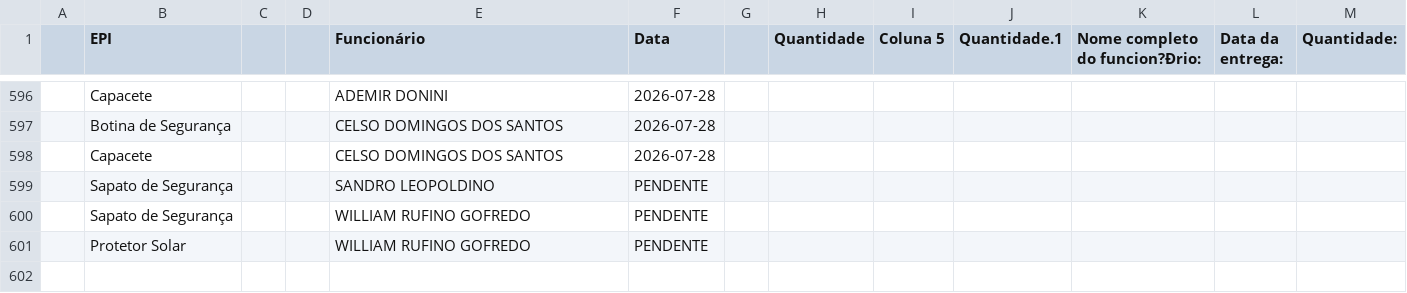
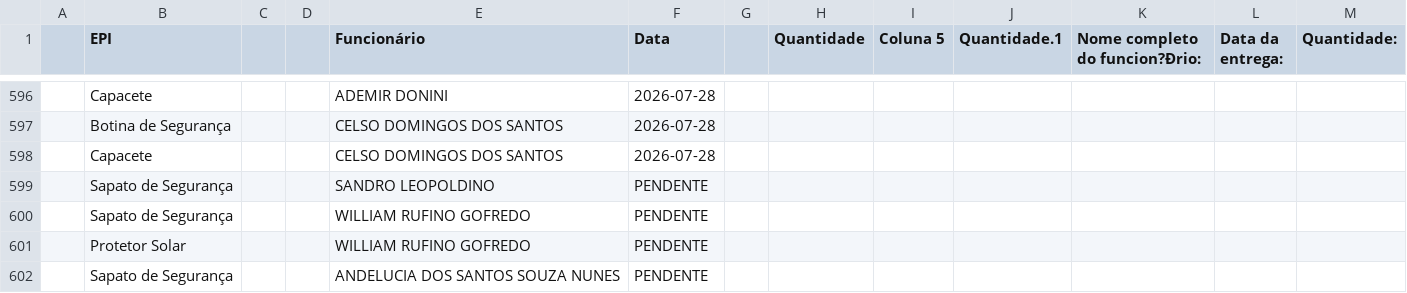
Before and after one commit to semasahst/sistema-epi, a CSV file: respostas.csv, drawn as a sheet; only a part is shown, gaps mark what is left out.

Commit message:
Atualização em lote: 1 registros

```diff
--- a/respostas.csv
+++ b/respostas.csv
@@ -601 +601,2 @@
 ,Protetor Solar,,,WILLIAM RUFINO GOFREDO,PENDENTE,,,,,,,
+,Sapato de Segurança,,,ANDELUCIA DOS SANTOS SOUZA NUNES,PENDENTE,,,,,,,
```
